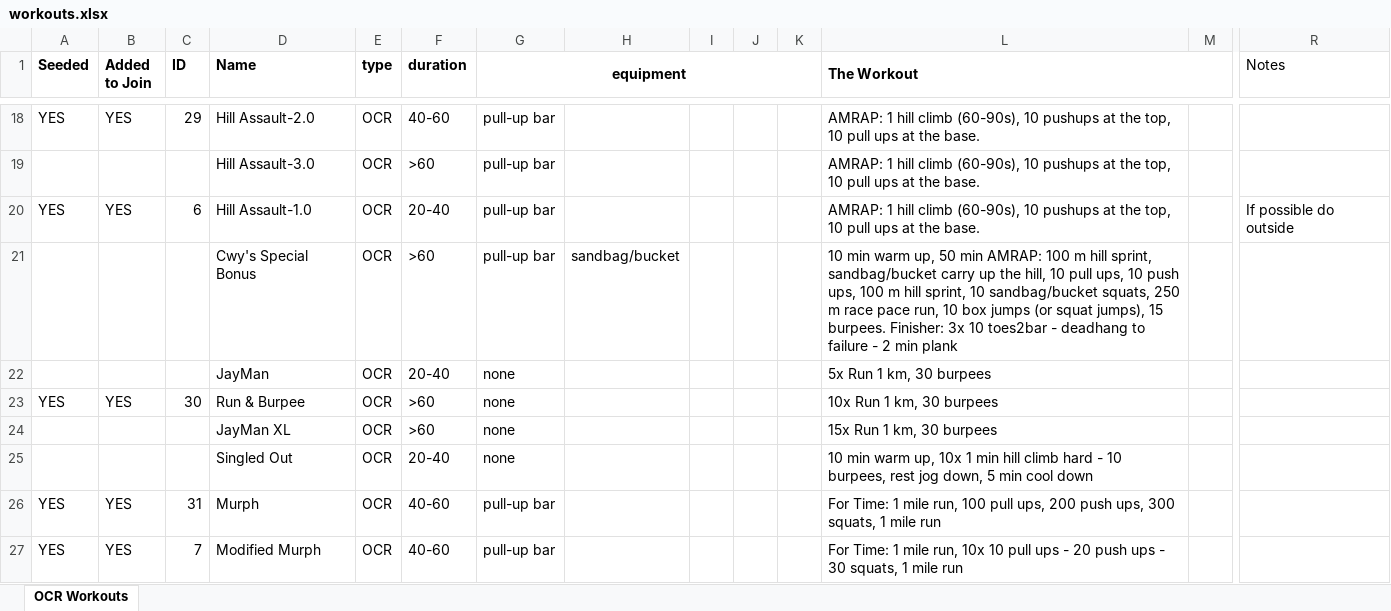
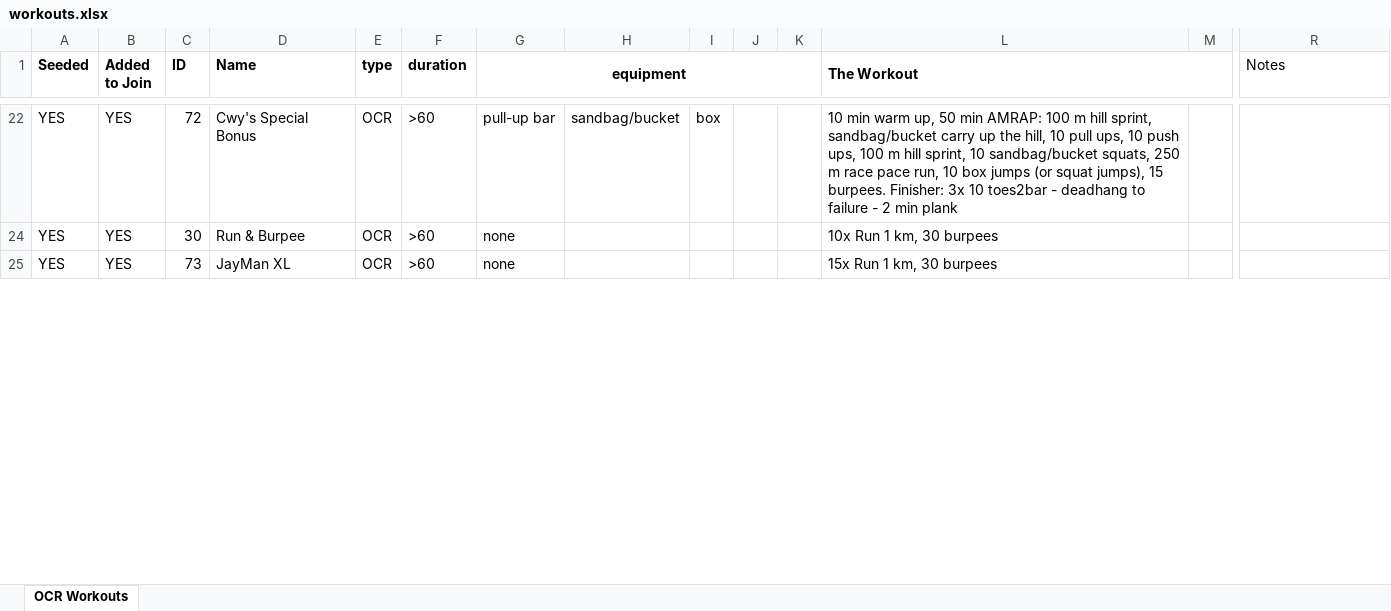
Before and after one commit to adam-kuhn/workout-generator, an Excel workbook: ocr-workouts/workouts.xlsx, sheet OCR Workouts, drawn as a sheet; only a part is shown, gaps mark what is left out; values as stored, in another font and other column widths than the file's, no borders; conditional formats not drawn; removed rows and columns are numbered as before the commit, all else as after; rows hold the shown columns only; the diff covers the shown part only; the diff names each change by its address in the sheet, - before the commit and + after, or states it on an @@ line.

Commit message:
add workouts

```diff
--- a/ocr-workouts/workouts.xlsx (sheet OCR Workouts)
+++ b/ocr-workouts/workouts.xlsx (sheet OCR Workouts)
-C22 (ID): 29
+C22 (ID): 72
-D22 (Name): Hill Assault-2.0
+D22 (Name): Cwy's Special Bonus
-F22 (duration): 40-60
+F22 (duration): >60
-H22: (empty)
+H22: sandbag/bucket
-I22: (empty)
+I22: box
-L22 (The Workout): AMRAP: 1 hill climb (60-90s), 10 pushups at the top, 10 pull ups at the base.
+L22 (The Workout): 10 min warm up, 50 min AMRAP: 100 m hill sprint, sandbag/bucket carry up the hill, 10 pull ups, 10 push ups, 100 m hill sprint, 10 sandbag/bucket squats, 250 m race pace run, 10 box jumps (or squat jumps), 15 burpees. Finisher: 3x 10 toes2bar - deadhang to failure - 2 min plank
-row 19:  |  |  | Hill Assault-3.0 | OCR | >60 | pull-up bar |  |  |  |  | AMRAP: 1 hill climb (60-90s), 10 pushups at the top, 10 pull ups at the base.
@@ row 20 hidden: YES | YES | 6 | Hill Assault-1.0 | OCR | 20-40 | pull-up bar |  |  |  |  | AMRAP: 1 hill climb (60-90s), 10 pushups at the top, 10 pull ups at the base. |  | If possible do outside @@
-row 21:  |  |  | Cwy's Special Bonus | OCR | >60 | pull-up bar | sandbag/bucket |  |  |  | 10 min warm up, 50 min AMRAP: 100 m hill sprint, sandbag/bucket carry up the hill, 10 pull ups, 10 push ups, 100 m hill sprint, 10 sandbag/bucket squats, 250 m race pace run, 10 box jumps (or squat jumps), 15 burpees. Finisher: 3x 10 toes2bar - deadhang to failure - 2 min plank
-row 22:  |  |  | JayMan | OCR | 20-40 | none |  |  |  |  | 5x Run 1 km, 30 burpees
-A25 (Seeded): (empty)
+A25 (Seeded): YES
-B25 (Added to Join): (empty)
+B25 (Added to Join): YES
-C25 (ID): (empty)
+C25 (ID): 73
-row 25:  |  |  | Singled Out | OCR | 20-40 | none |  |  |  |  | 10 min warm up, 10x 1 min hill climb hard - 10 burpees, rest jog down, 5 min cool down
@@ row 26 hidden: YES | YES | 31 | Murph | OCR | 40-60 | pull-up bar |  |  |  |  | For Time: 1 mile run, 100 pull ups, 200 push ups, 300 squats, 1 mile run @@
@@ row 27 hidden: YES | YES | 7 | Modified Murph | OCR | 40-60 | pull-up bar |  |  |  |  | For Time: 1 mile run, 10x 10 pull ups - 20 push ups - 30 squats, 1 mile run @@
```
Also changed, not shown: 23 removed rows, 33 hidden or unhidden rows and 38 edited cells elsewhere in this sheet, hidden cells, 3 other files.
